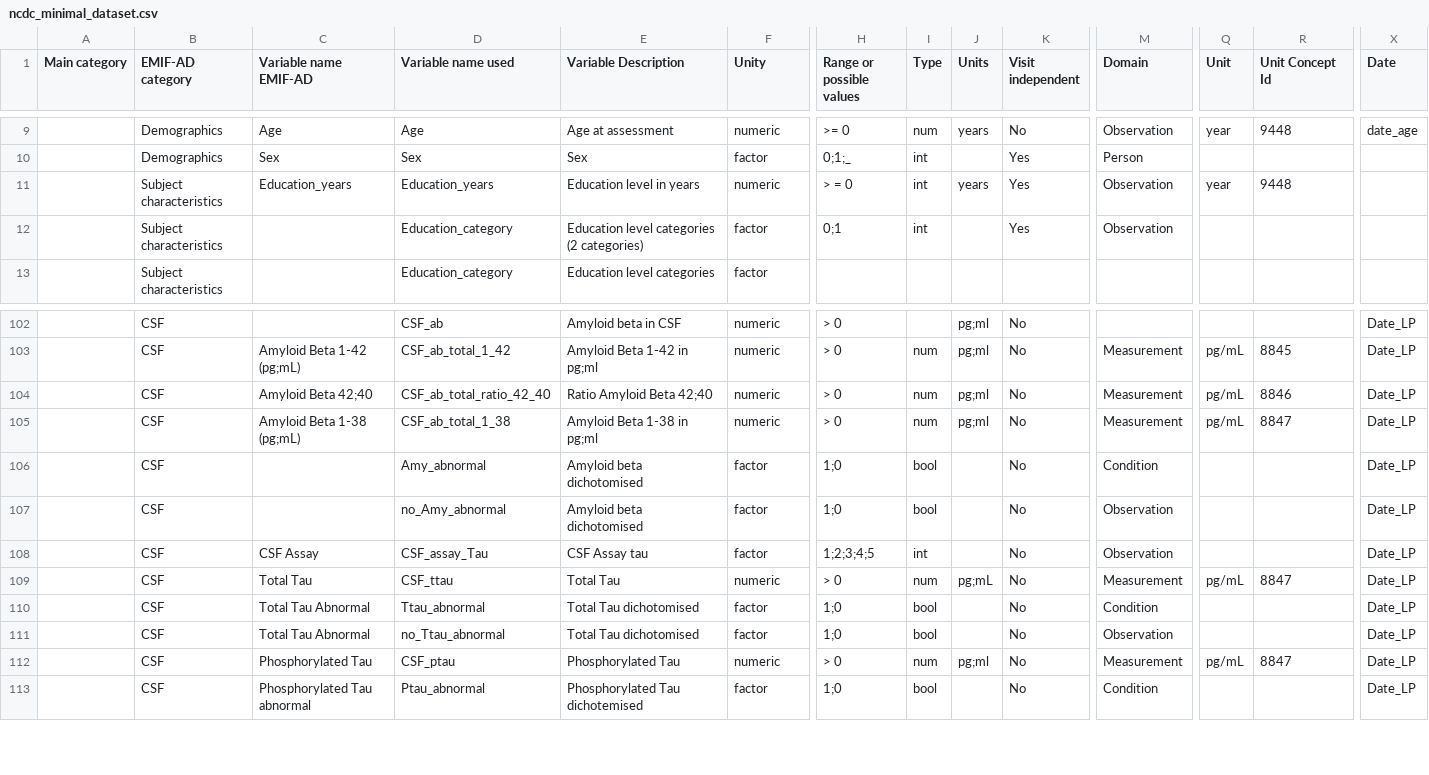
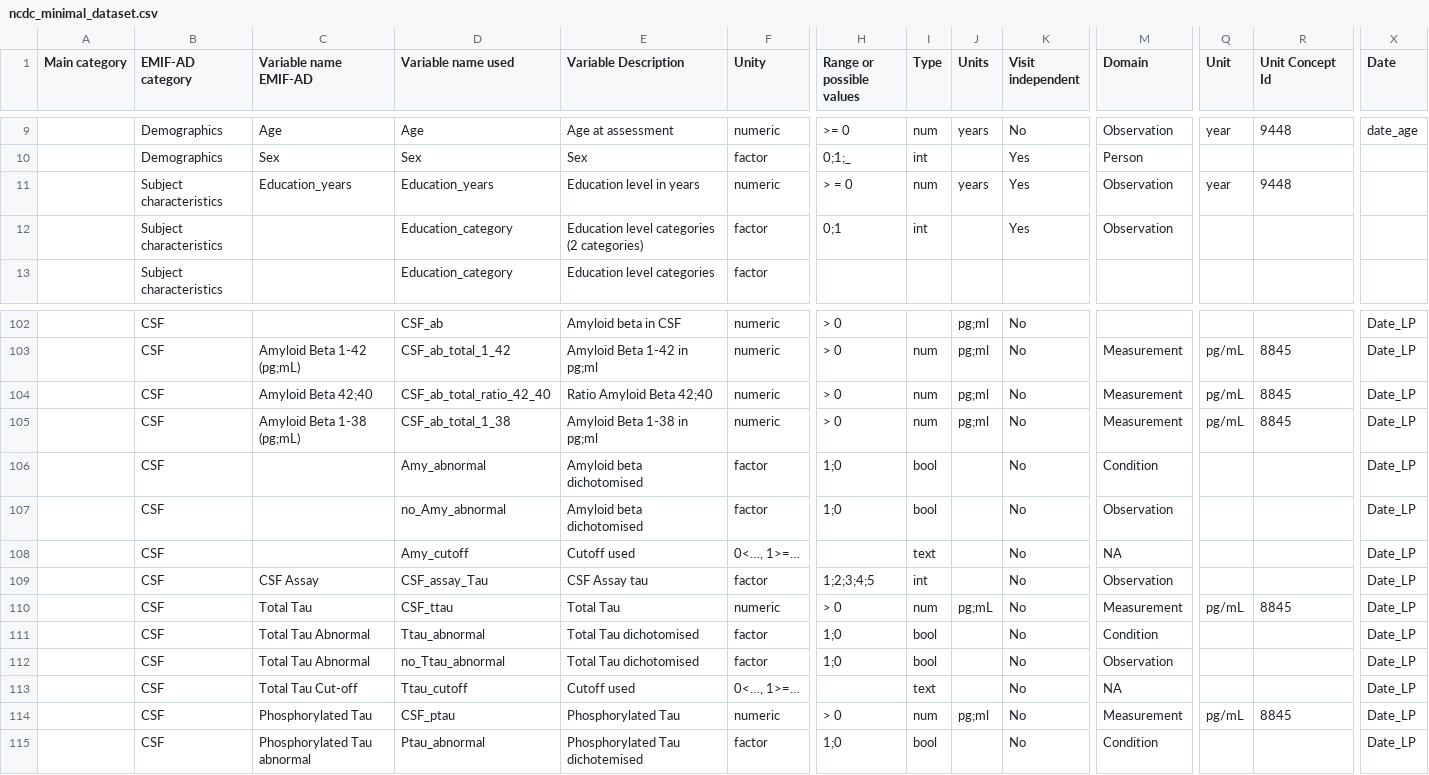
Before and after one commit to MaastrichtU-CDS/ncdc-memorabel, a CSV file: data_harmonization/ncdc_mappings/ncdc_minimal_dataset.csv, drawn as a sheet; only a part is shown, gaps mark what is left out; addresses are those after the commit; rows hold the shown columns only; the diff names each change by its address in the sheet, - before the commit and + after, or states it on an @@ line.

Commit message:
Update the ncdc mappings

```diff
--- a/data_harmonization/ncdc_mappings/ncdc_minimal_dataset.csv
+++ b/data_harmonization/ncdc_mappings/ncdc_minimal_dataset.csv
-I11 (Type): int
+I11 (Type): num
-R104 (Unit Concept Id): 8846
+R104 (Unit Concept Id): 8845
-R105 (Unit Concept Id): 8847
+R105 (Unit Concept Id): 8845
+row 108:  | CSF |  | Amy_cutoff | Cutoff used | 0<…, 1>=… |  | text |  | No | NA |  |  | Date_LP
-R110 (Unit Concept Id): 8847
+R110 (Unit Concept Id): 8845
+row 113:  | CSF | Total Tau Cut-off | Ttau_cutoff | Cutoff used | 0<…, 1>=… |  | text |  | No | NA |  |  | Date_LP
-R114 (Unit Concept Id): 8847
+R114 (Unit Concept Id): 8845
```
Also changed, not shown: data_harmonization/ncdc_mappings/source_mapping.csv.
